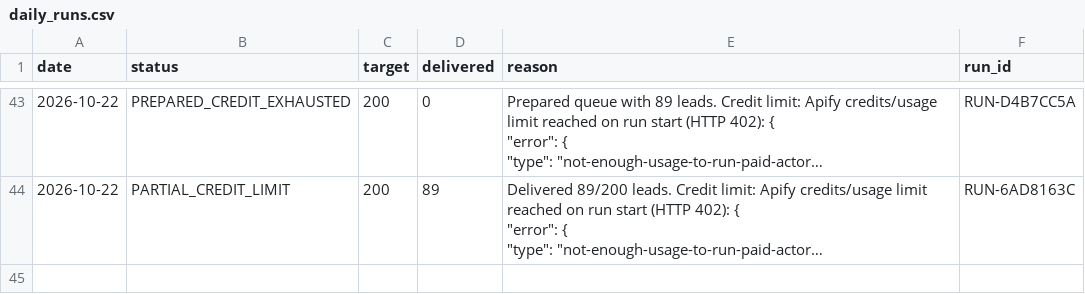
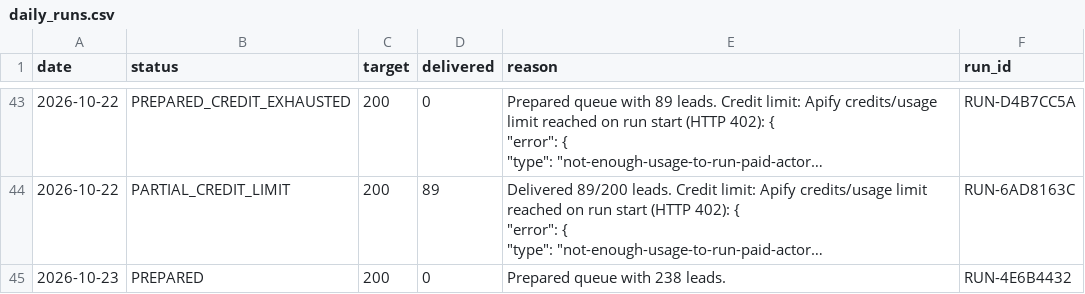
Before and after one commit to ayushdesign4/daily-lead-agent, a CSV file: data/daily_runs.csv, drawn as a sheet; only a part is shown, gaps mark what is left out; long unchanged cells end in …; the diff names each change by its address in the sheet, - before the commit and + after, or states it on an @@ line.

```diff
--- a/data/daily_runs.csv
+++ b/data/daily_runs.csv
+row 45: 2026-10-23 | PREPARED | 200 | 0 | Prepared queue with 238 leads. | RUN-4E6B4432
```
Also changed, not shown: data/used_niches.csv, 5 other files.
